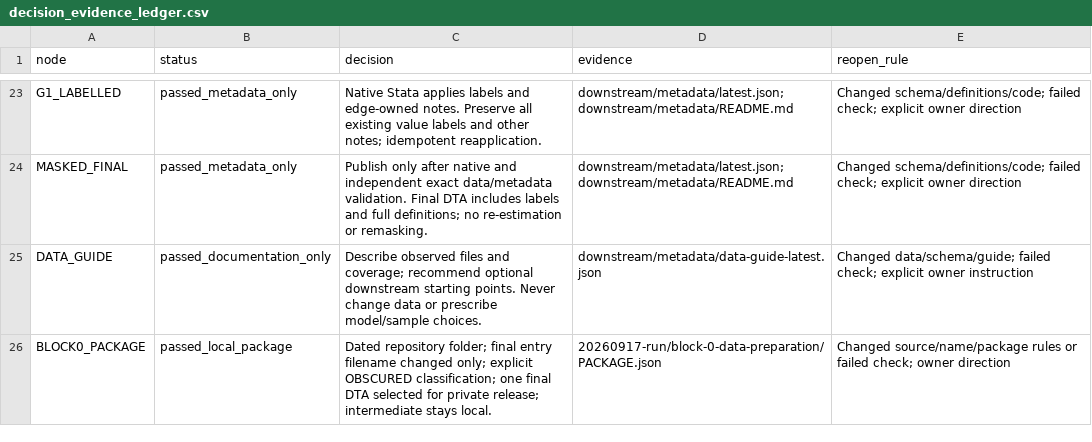
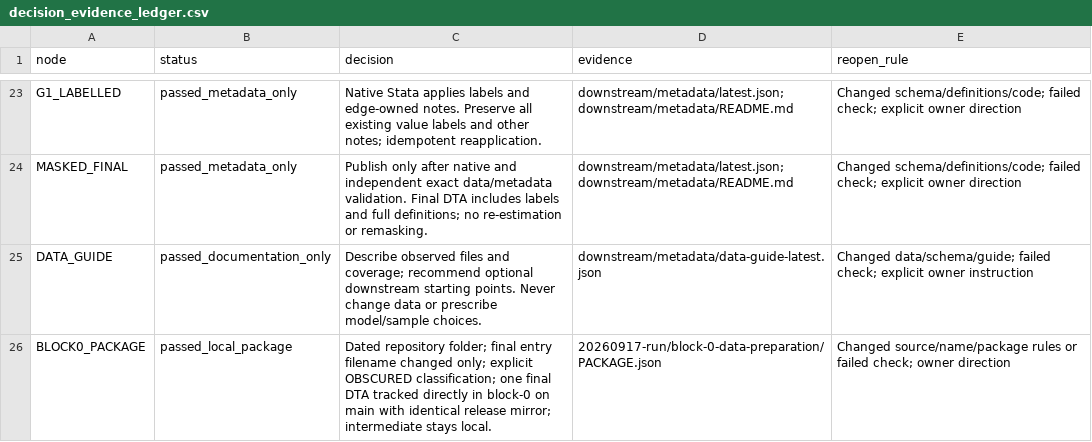
Before and after one commit to natanaelwgm/2026-kolega-den-bps-repo, a CSV file: downstream/dag/registries/decision_evidence_ledger.csv, drawn as a sheet; only a part is shown, gaps mark what is left out.

Commit message:
Include final obscured DTA directly in block-0 folder

```diff
--- a/downstream/dag/registries/decision_evidence_ledger.csv
+++ b/downstream/dag/registries/decision_evidence_ledger.csv
@@ -25,2 +25,2 @@ MASKED_FINAL,passed_metadata_only,Publish only after native and independent exac
 DATA_GUIDE,passed_documentation_only,Describe observed files and coverage; recommend optional downstream starting points. Never change data or prescribe model/sample choices.,downstream/metadata/data-guide-latest.json,Changed data/schema/guide; failed check; explicit owner instruction
-BLOCK0_PACKAGE,passed_local_package,Dated repository folder; final entry filename changed only; explicit OBSCURED classification; one final DTA selected for private release; intermediate stays local.,20260917-run/block-0-data-preparation/PACKAGE.json,Changed source/name/package rules or failed check; owner direction
+BLOCK0_PACKAGE,passed_local_package,Dated repository folder; final entry filename changed only; explicit OBSCURED classification; one final DTA tracked directly in block-0 on main with identical release mirror; intermediate stays local.,20260917-run/block-0-data-preparation/PACKAGE.json,Changed source/name/package rules or failed check; owner direction
```
Also changed, not shown: downstream/dag/registries/triage_ledger.csv, 15 other files.
